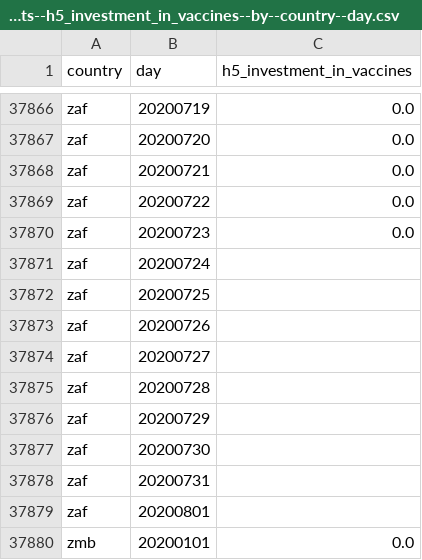
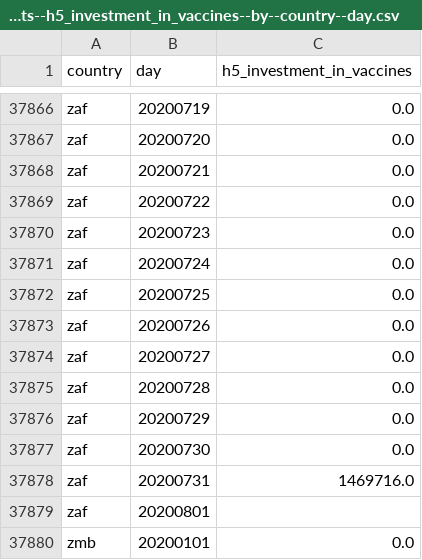
Before and after one commit to open-numbers/ddf--oxford--covid_government_response, a CSV file: ddf--datapoints--h5_investment_in_vaccines--by--country--day.csv, drawn as a sheet; only a part is shown, gaps mark what is left out.

```diff
--- a/ddf--datapoints--h5_investment_in_vaccines--by--country--day.csv
+++ b/ddf--datapoints--h5_investment_in_vaccines--by--country--day.csv
@@ -37870,10 +37870,10 @@ zaf,20200722,0.0
 zaf,20200723,0.0
-zaf,20200724,
-zaf,20200725,
-zaf,20200726,
-zaf,20200727,
-zaf,20200728,
-zaf,20200729,
-zaf,20200730,
-zaf,20200731,
+zaf,20200724,0.0
+zaf,20200725,0.0
+zaf,20200726,0.0
+zaf,20200727,0.0
+zaf,20200728,0.0
+zaf,20200729,0.0
+zaf,20200730,0.0
+zaf,20200731,1469716.0
 zaf,20200801,
```
Also changed, not shown: ddf--datapoints--containment_health_index--by--country--day.csv, ddf--datapoints--e1_flag--by--country--day.csv, 19 other files.
